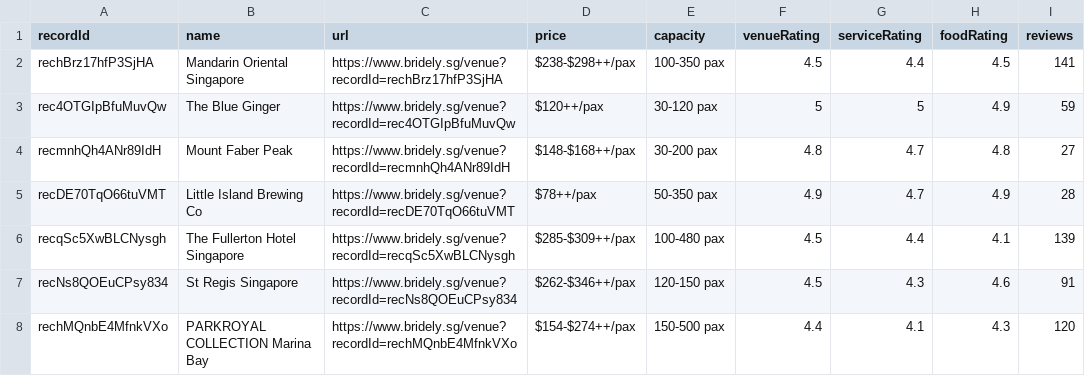
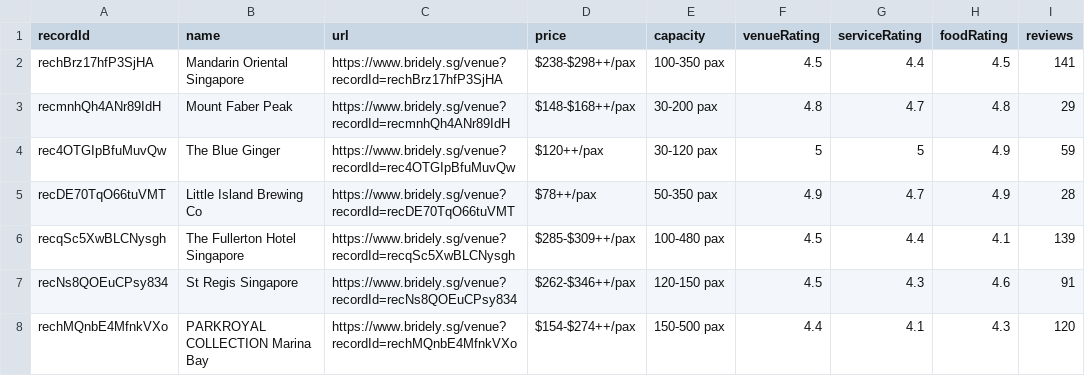
Before and after one commit to luarss/wedding-data, a CSV file: data/bly/venues.csv, drawn as a sheet; only a part is shown.

```diff
--- a/data/bly/venues.csv
+++ b/data/bly/venues.csv
@@ -2,4 +2,4 @@ recordId,name,url,price,capacity,venueRating,serviceRating,foodRating,reviews
 rechBrz17hfP3SjHA,Mandarin Oriental Singapore,https://www.bridely.sg/venue?recordId=rechBrz17hfP3SjHA,$238-$298++/pax,100-350 pax,4.5,4.4,4.5,141
+recmnhQh4ANr89IdH,Mount Faber Peak,https://www.bridely.sg/venue?recordId=recmnhQh4ANr89IdH,$148-$168++/pax,30-200 pax,4.8,4.7,4.8,29
 rec4OTGIpBfuMuvQw,The Blue Ginger,https://www.bridely.sg/venue?recordId=rec4OTGIpBfuMuvQw,$120++/pax,30-120 pax,5,5,4.9,59
-recmnhQh4ANr89IdH,Mount Faber Peak,https://www.bridely.sg/venue?recordId=recmnhQh4ANr89IdH,$148-$168++/pax,30-200 pax,4.8,4.7,4.8,27
 recDE70TqO66tuVMT,Little Island Brewing Co,https://www.bridely.sg/venue?recordId=recDE70TqO66tuVMT,$78++/pax,50-350 pax,4.9,4.7,4.9,28
```
Also changed, not shown: data/bly/vendors.csv, 2 other files.
